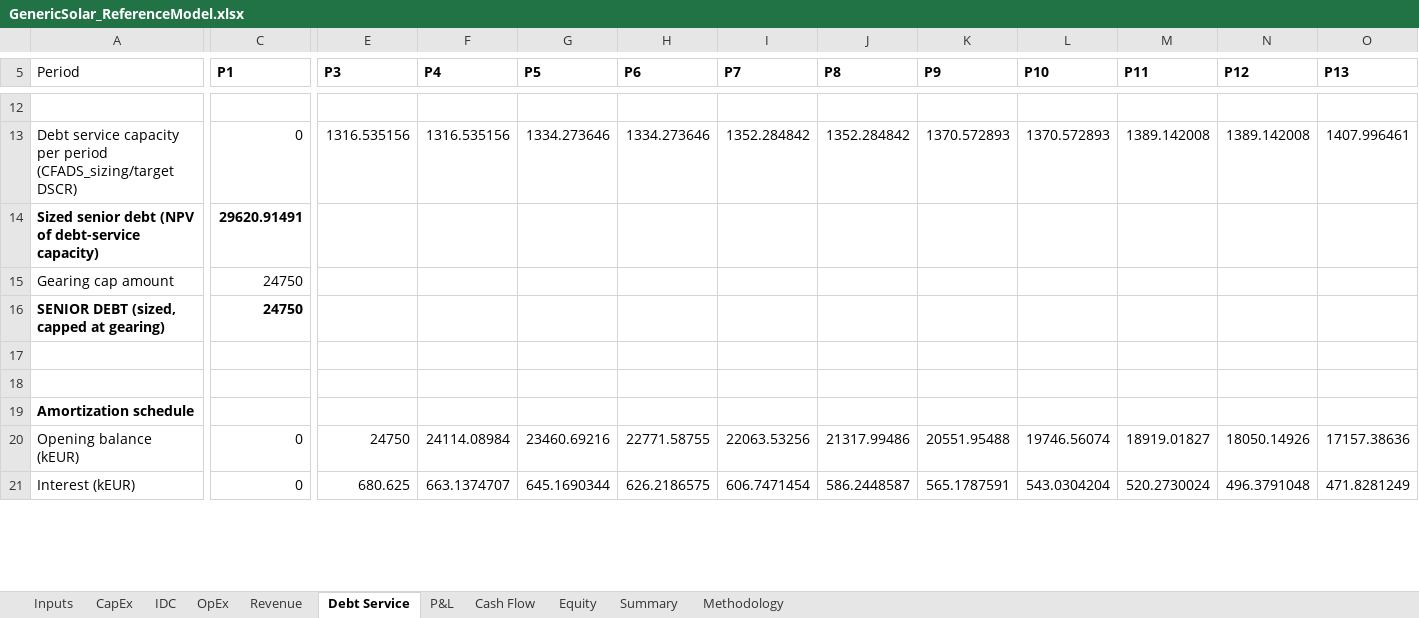
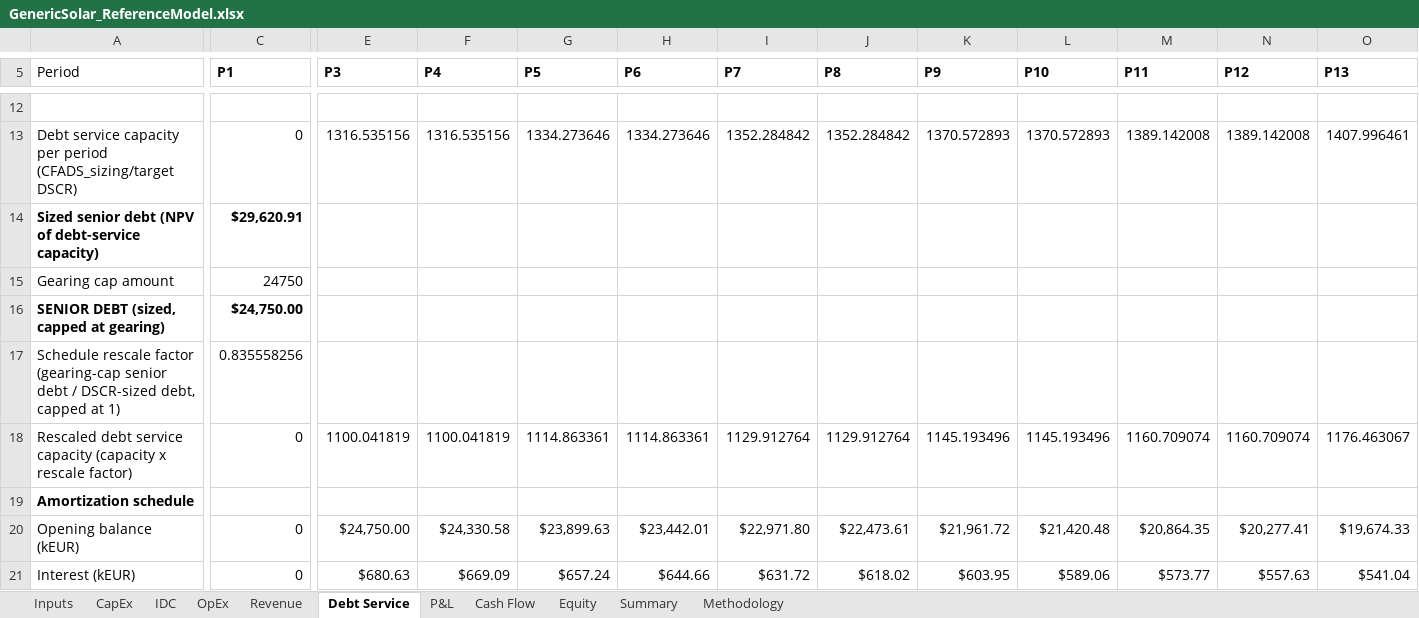
Before and after one commit to xofisamba/Finco1, an Excel workbook: validation/reference_models/GenericSolar_ReferenceModel.xlsx, sheet Debt Service, drawn as a sheet; only a part is shown, gaps mark what is left out; values as stored, in another font and other column widths than the file's, no borders; rows hold the shown columns only; the diff covers the shown part only; the diff names each change by its address in the sheet, - before the commit and + after, or states it on an @@ line.

```diff
--- a/validation/reference_models/GenericSolar_ReferenceModel.xlsx (sheet Debt Service)
+++ b/validation/reference_models/GenericSolar_ReferenceModel.xlsx (sheet Debt Service)
-C14 (P1): 29620.91491
+C14 (P1): $29,620.91
-C16 (P1): 24750
+C16 (P1): $24,750.00
-row 17: (empty)
+row 17: Schedule rescale factor (gearing-cap senior debt / DSCR-sized debt, capped at 1) | 0.835558256
-row 18: (empty)
+row 18: Rescaled debt service capacity (capacity x rescale factor) | 0 | 1100.041819 | 1100.041819 | 1114.863361 | 1114.863361 | 1129.912764 | 1129.912764 | 1145.193496 | 1145.193496 | 1160.709074 | 1160.709074 | 1176.463067
-E20 (P3): 24750
+E20 (P3): $24,750.00
-F20 (P4): 24114.08984
+F20 (P4): $24,330.58
-G20 (P5): 23460.69216
+G20 (P5): $23,899.63
-H20 (P6): 22771.58755
+H20 (P6): $23,442.01
-I20 (P7): 22063.53256
+I20 (P7): $22,971.80
-J20 (P8): 21317.99486
+J20 (P8): $22,473.61
-K20 (P9): 20551.95488
+K20 (P9): $21,961.72
-L20 (P10): 19746.56074
+L20 (P10): $21,420.48
-M20 (P11): 18919.01827
+M20 (P11): $20,864.35
-N20 (P12): 18050.14926
+N20 (P12): $20,277.41
-O20 (P13): 17157.38636
+O20 (P13): $19,674.33
-E21 (P3): 680.625
+E21 (P3): $680.63
-F21 (P4): 663.1374707
+F21 (P4): $669.09
-G21 (P5): 645.1690344
+G21 (P5): $657.24
-H21 (P6): 626.2186575
+H21 (P6): $644.66
-I21 (P7): 606.7471454
+I21 (P7): $631.72
-J21 (P8): 586.2448587
+J21 (P8): $618.02
-K21 (P9): 565.1787591
+K21 (P9): $603.95
-L21 (P10): 543.0304204
+L21 (P10): $589.06
-M21 (P11): 520.2730024
+M21 (P11): $573.77
-N21 (P12): 496.3791048
+N21 (P12): $557.63
-O21 (P13): 471.8281249
+O21 (P13): $541.04
```
Also changed, not shown: 160 edited cells elsewhere in this sheet, sheet P&L, sheet Cash Flow, sheet Equity, sheet Summary, sheet Revenue, formulas that keep their value, validation/reference_models/GenericWind_ReferenceModel.xlsx, 5 other files.
